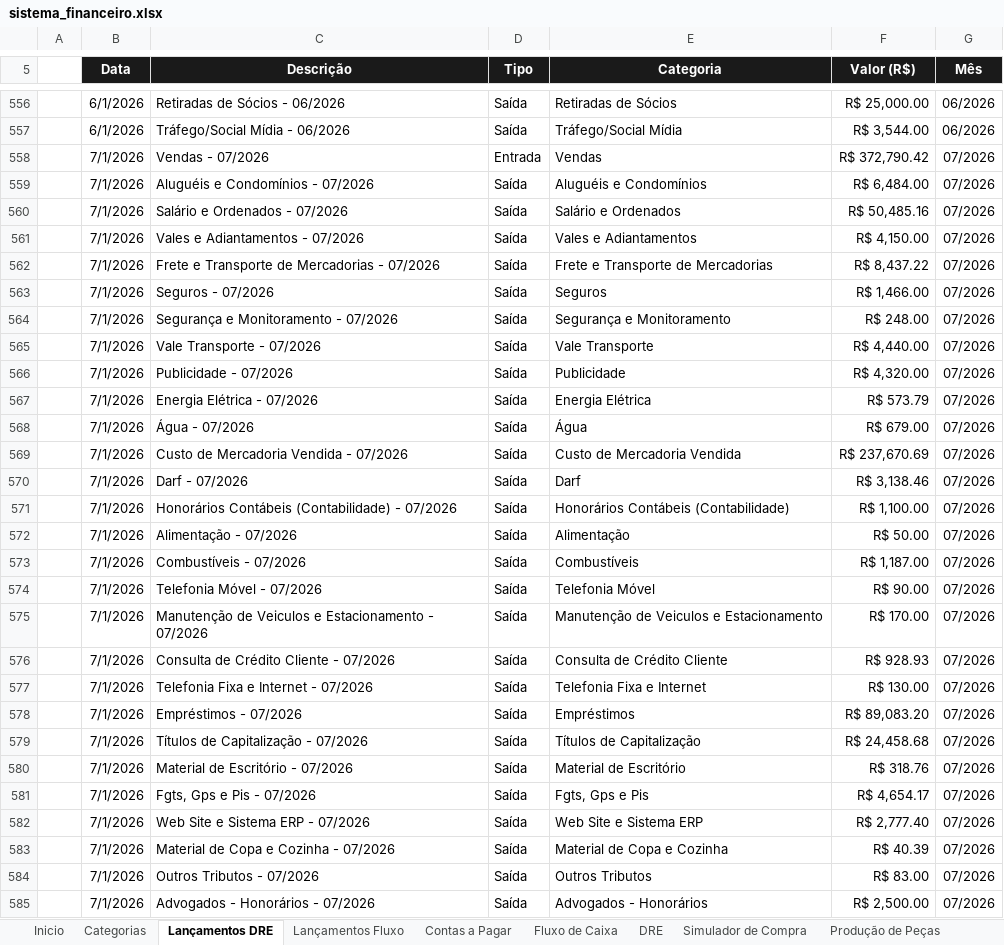
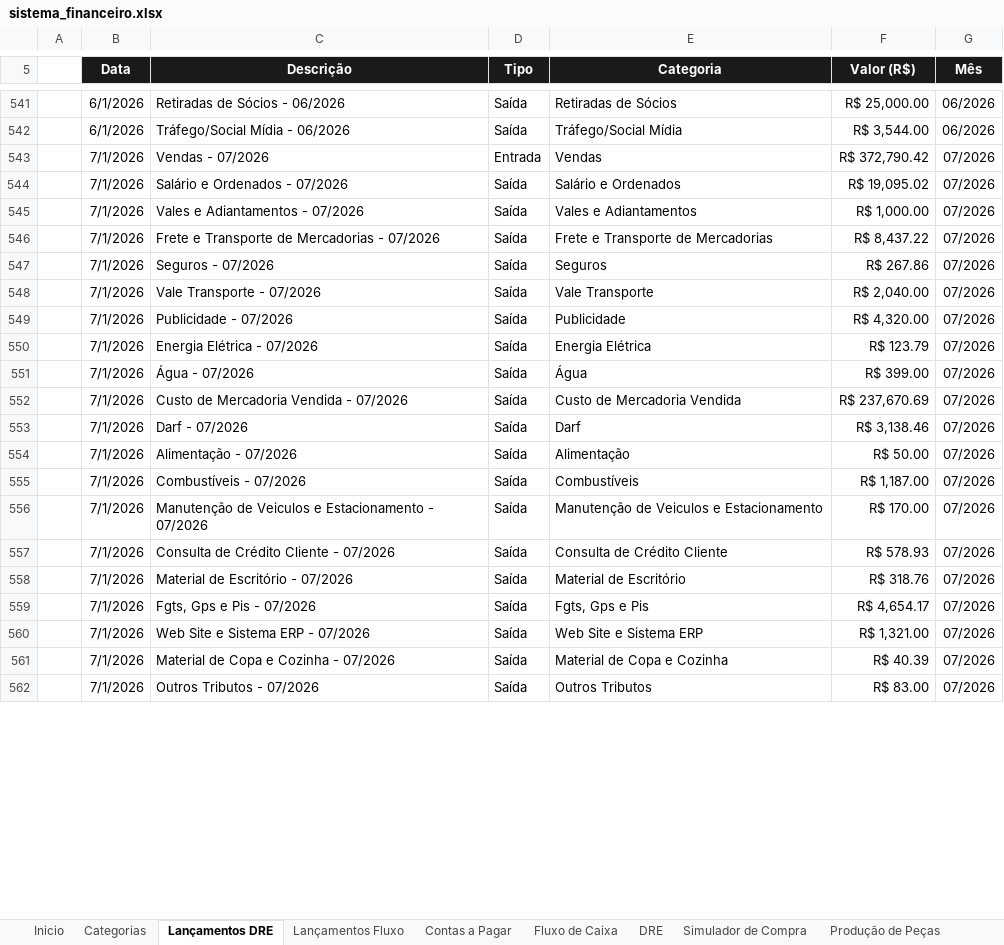
Before and after one commit to thaysmoraes-lab/Sistema_Financeiro_CODI, an Excel workbook: sistema_financeiro.xlsx, sheet Lançamentos DRE, drawn as a sheet; only a part is shown, gaps mark what is left out; values as stored, in another font and other column widths than the file's, no borders; removed rows and columns are numbered as before the commit, all else as after; the diff covers the shown part only; the diff names each change by its address in the sheet, - before the commit and + after, or states it on an @@ line.

```diff
--- a/sistema_financeiro.xlsx (sheet Lançamentos DRE)
+++ b/sistema_financeiro.xlsx (sheet Lançamentos DRE)
-row 559:  | 7/1/2026 | Aluguéis e Condomínios - 07/2026 | Saída | Aluguéis e Condomínios | R$ 6,484.00 | 07/2026
-F544 (Valor (R$)): R$ 50,485.16
+F544 (Valor (R$)): R$ 19,095.02
-F545 (Valor (R$)): R$ 4,150.00
+F545 (Valor (R$)): R$ 1,000.00
-F547 (Valor (R$)): R$ 1,466.00
+F547 (Valor (R$)): R$ 267.86
-row 564:  | 7/1/2026 | Segurança e Monitoramento - 07/2026 | Saída | Segurança e Monitoramento | R$ 248.00 | 07/2026
-F548 (Valor (R$)): R$ 4,440.00
+F548 (Valor (R$)): R$ 2,040.00
-F550 (Valor (R$)): R$ 573.79
+F550 (Valor (R$)): R$ 123.79
-F551 (Valor (R$)): R$ 679.00
+F551 (Valor (R$)): R$ 399.00
-row 571:  | 7/1/2026 | Honorários Contábeis (Contabilidade) - 07/2026 | Saída | Honorários Contábeis (Contabilidade) | R$ 1,100.00 | 07/2026
-row 574:  | 7/1/2026 | Telefonia Móvel - 07/2026 | Saída | Telefonia Móvel | R$ 90.00 | 07/2026
-F557 (Valor (R$)): R$ 928.93
+F557 (Valor (R$)): R$ 578.93
-row 577:  | 7/1/2026 | Telefonia Fixa e Internet - 07/2026 | Saída | Telefonia Fixa e Internet | R$ 130.00 | 07/2026
-row 578:  | 7/1/2026 | Empréstimos - 07/2026 | Saída | Empréstimos | R$ 89,083.20 | 07/2026
-row 579:  | 7/1/2026 | Títulos de Capitalização - 07/2026 | Saída | Títulos de Capitalização | R$ 24,458.68 | 07/2026
-F560 (Valor (R$)): R$ 2,777.40
+F560 (Valor (R$)): R$ 1,321.00
-row 585:  | 7/1/2026 | Advogados - Honorários - 07/2026 | Saída | Advogados - Honorários | R$ 2,500.00 | 07/2026
```
Also changed, not shown: 16 removed rows and 2 edited cells elsewhere in this sheet, sheet DRE, charts or pictures.
